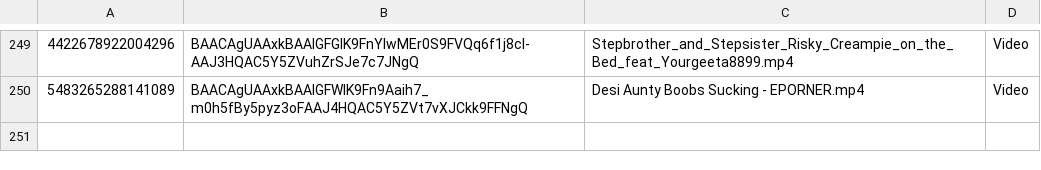
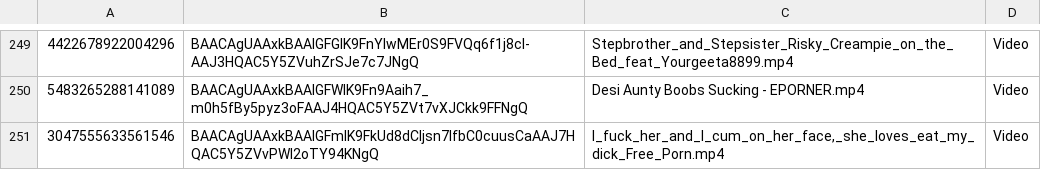
Before and after one commit to nikovlod/archivepronto, a CSV file: archiveTG_data.csv, drawn as a sheet; only a part is shown, gaps mark what is left out.

Commit message:
Add new file to archive

```diff
--- a/archiveTG_data.csv
+++ b/archiveTG_data.csv
@@ -250 +250,2 @@
 5483265288141089,BAACAgUAAxkBAAIGFWlK9Fn9Aaih7_m0h5fBy5pyz3oFAAJ4HQAC5Y5ZVt7vXJCkk9FFNgQ,Desi Aunty Boobs Sucking - EPORNER.mp4,Video
+3047555633561546,BAACAgUAAxkBAAIGFmlK9FkUd8dCIjsn7lfbC0cuusCaAAJ7HQAC5Y5ZVvPWI2oTY94KNgQ,"I_fuck_her_and_I_cum_on_her_face,_she_loves_eat_my_dick_Free_Porn.mp4",Video
```
